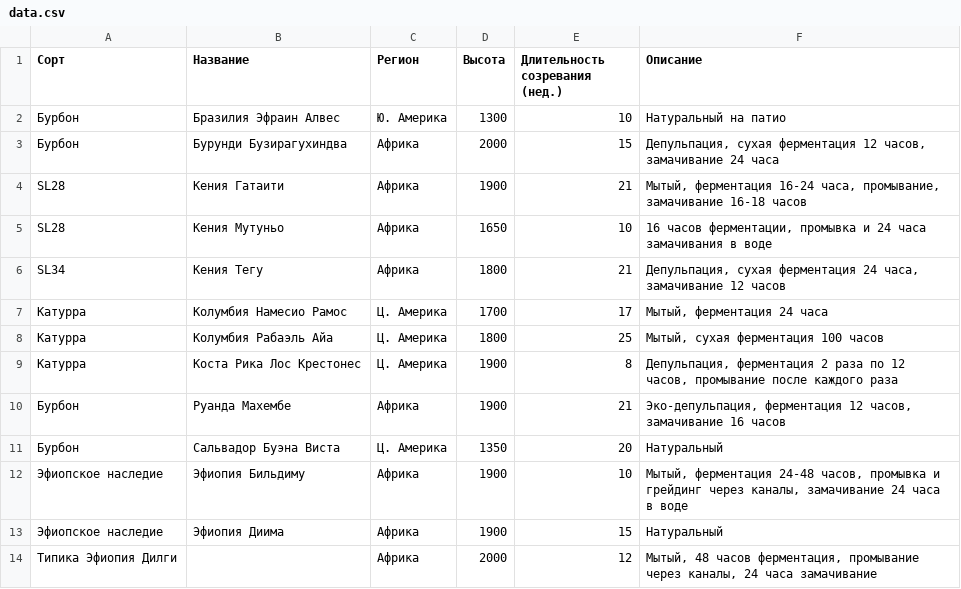
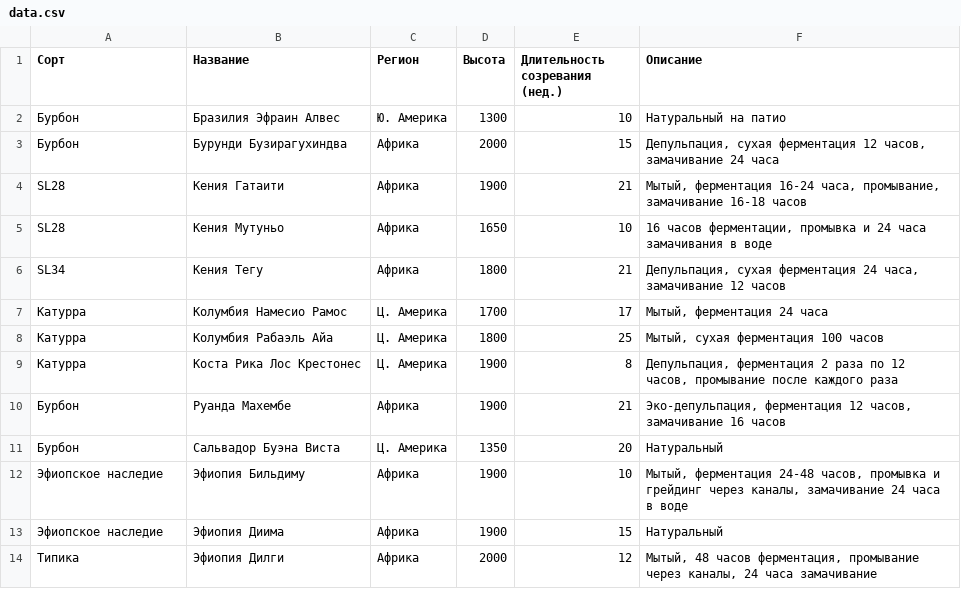
Before and after one commit to stepurrmurra/coffeemanager, a CSV file: data.csv, drawn as a sheet.

Commit message:
Update data.csv

```diff
--- a/data.csv
+++ b/data.csv
@@ -13,2 +13,2 @@ SL34;Кения Тегу;Африка;1800;21;Депульпация, сухая
 Эфиопское наследие;Эфиопия Диима;Африка;1900;15;Натуральный
-Типика	Эфиопия Дилги;;Африка;2000;12;Мытый, 48 часов ферментация, промывание через каналы, 24 часа замачивание
+Типика;Эфиопия Дилги;Африка;2000;12;Мытый, 48 часов ферментация, промывание через каналы, 24 часа замачивание
```
